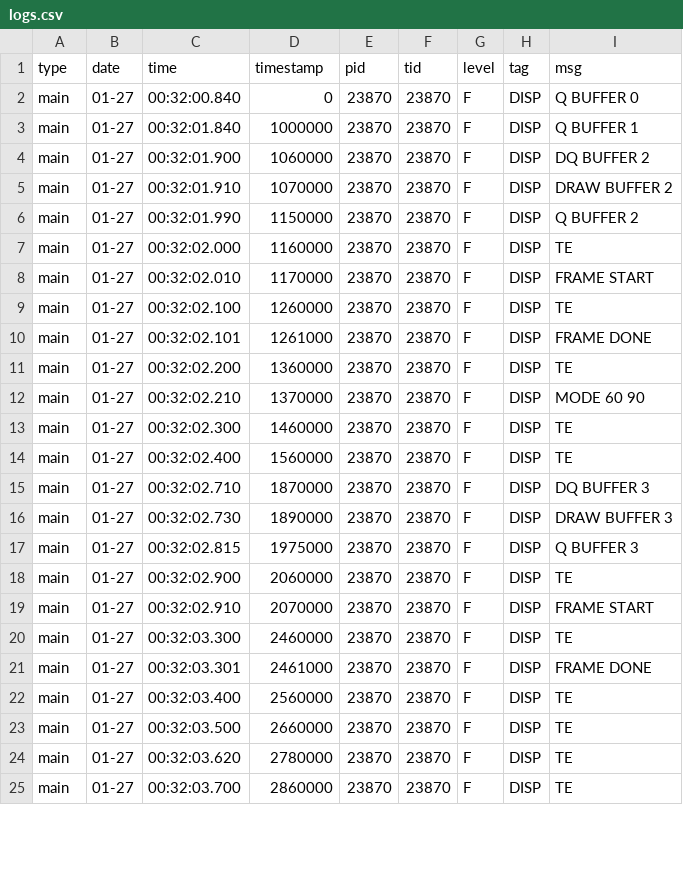
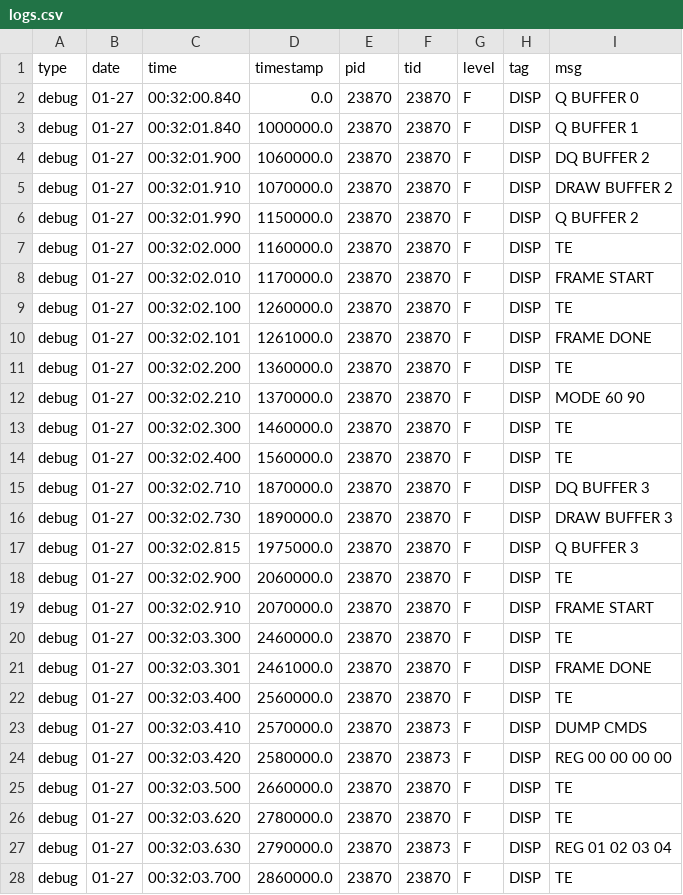
Before and after one commit to cttmayi/pylib, a CSV file: pydemo/log_func/debug/logs.csv, drawn as a sheet; only a part is shown; the diff covers the shown part only.

```diff
--- a/pydemo/log_func/debug/logs.csv
+++ b/pydemo/log_func/debug/logs.csv
@@ -1,25 +1,28 @@
 type,date,time,timestamp,pid,tid,level,tag,msg
-main,01-27,00:32:00.840,0,23870,23870,F,DISP,Q BUFFER 0
-main,01-27,00:32:01.840,1000000,23870,23870,F,DISP,Q BUFFER 1
-main,01-27,00:32:01.900,1060000,23870,23870,F,DISP,DQ BUFFER 2
-main,01-27,00:32:01.910,1070000,23870,23870,F,DISP,DRAW BUFFER 2
-main,01-27,00:32:01.990,1150000,23870,23870,F,DISP,Q BUFFER 2
-main,01-27,00:32:02.000,1160000,23870,23870,F,DISP,TE
-main,01-27,00:32:02.010,1170000,23870,23870,F,DISP,FRAME START
-main,01-27,00:32:02.100,1260000,23870,23870,F,DISP,TE
-main,01-27,00:32:02.101,1261000,23870,23870,F,DISP,FRAME DONE
-main,01-27,00:32:02.200,1360000,23870,23870,F,DISP,TE
-main,01-27,00:32:02.210,1370000,23870,23870,F,DISP,MODE 60 90
-main,01-27,00:32:02.300,1460000,23870,23870,F,DISP,TE
-main,01-27,00:32:02.400,1560000,23870,23870,F,DISP,TE
-main,01-27,00:32:02.710,1870000,23870,23870,F,DISP,DQ BUFFER 3
-main,01-27,00:32:02.730,1890000,23870,23870,F,DISP,DRAW BUFFER 3
-main,01-27,00:32:02.815,1975000,23870,23870,F,DISP,Q BUFFER 3
-main,01-27,00:32:02.900,2060000,23870,23870,F,DISP,TE
-main,01-27,00:32:02.910,2070000,23870,23870,F,DISP,FRAME START
-main,01-27,00:32:03.300,2460000,23870,23870,F,DISP,TE
-main,01-27,00:32:03.301,2461000,23870,23870,F,DISP,FRAME DONE
-main,01-27,00:32:03.400,2560000,23870,23870,F,DISP,TE
-main,01-27,00:32:03.500,2660000,23870,23870,F,DISP,TE
-main,01-27,00:32:03.620,2780000,23870,23870,F,DISP,TE
-main,01-27,00:32:03.700,2860000,23870,23870,F,DISP,TE
+debug,01-27,00:32:00.840,0.0,23870,23870,F,DISP,Q BUFFER 0
+debug,01-27,00:32:01.840,1000000.0,23870,23870,F,DISP,Q BUFFER 1
+debug,01-27,00:32:01.900,1060000.0,23870,23870,F,DISP,DQ BUFFER 2
+debug,01-27,00:32:01.910,1070000.0,23870,23870,F,DISP,DRAW BUFFER 2
+debug,01-27,00:32:01.990,1150000.0,23870,23870,F,DISP,Q BUFFER 2
+debug,01-27,00:32:02.000,1160000.0,23870,23870,F,DISP,TE
+debug,01-27,00:32:02.010,1170000.0,23870,23870,F,DISP,FRAME START
+debug,01-27,00:32:02.100,1260000.0,23870,23870,F,DISP,TE
+debug,01-27,00:32:02.101,1261000.0,23870,23870,F,DISP,FRAME DONE
+debug,01-27,00:32:02.200,1360000.0,23870,23870,F,DISP,TE
+debug,01-27,00:32:02.210,1370000.0,23870,23870,F,DISP,MODE 60 90
+debug,01-27,00:32:02.300,1460000.0,23870,23870,F,DISP,TE
+debug,01-27,00:32:02.400,1560000.0,23870,23870,F,DISP,TE
+debug,01-27,00:32:02.710,1870000.0,23870,23870,F,DISP,DQ BUFFER 3
+debug,01-27,00:32:02.730,1890000.0,23870,23870,F,DISP,DRAW BUFFER 3
+debug,01-27,00:32:02.815,1975000.0,23870,23870,F,DISP,Q BUFFER 3
+debug,01-27,00:32:02.900,2060000.0,23870,23870,F,DISP,TE
+debug,01-27,00:32:02.910,2070000.0,23870,23870,F,DISP,FRAME START
+debug,01-27,00:32:03.300,2460000.0,23870,23870,F,DISP,TE
+debug,01-27,00:32:03.301,2461000.0,23870,23870,F,DISP,FRAME DONE
+debug,01-27,00:32:03.400,2560000.0,23870,23870,F,DISP,TE
+debug,01-27,00:32:03.410,2570000.0,23870,23873,F,DISP,DUMP CMDS
+debug,01-27,00:32:03.420,2580000.0,23870,23873,F,DISP,REG 00 00 00 00
+debug,01-27,00:32:03.500,2660000.0,23870,23870,F,DISP,TE
+debug,01-27,00:32:03.620,2780000.0,23870,23870,F,DISP,TE
+debug,01-27,00:32:03.630,2790000.0,23870,23873,F,DISP,REG 01 02 03 04
+debug,01-27,00:32:03.700,2860000.0,23870,23870,F,DISP,TE
```
Also changed, not shown: 1 added row and 10 edited cells elsewhere in this file, pydemo/log_func/debug/ops.csv, 16 other files.
